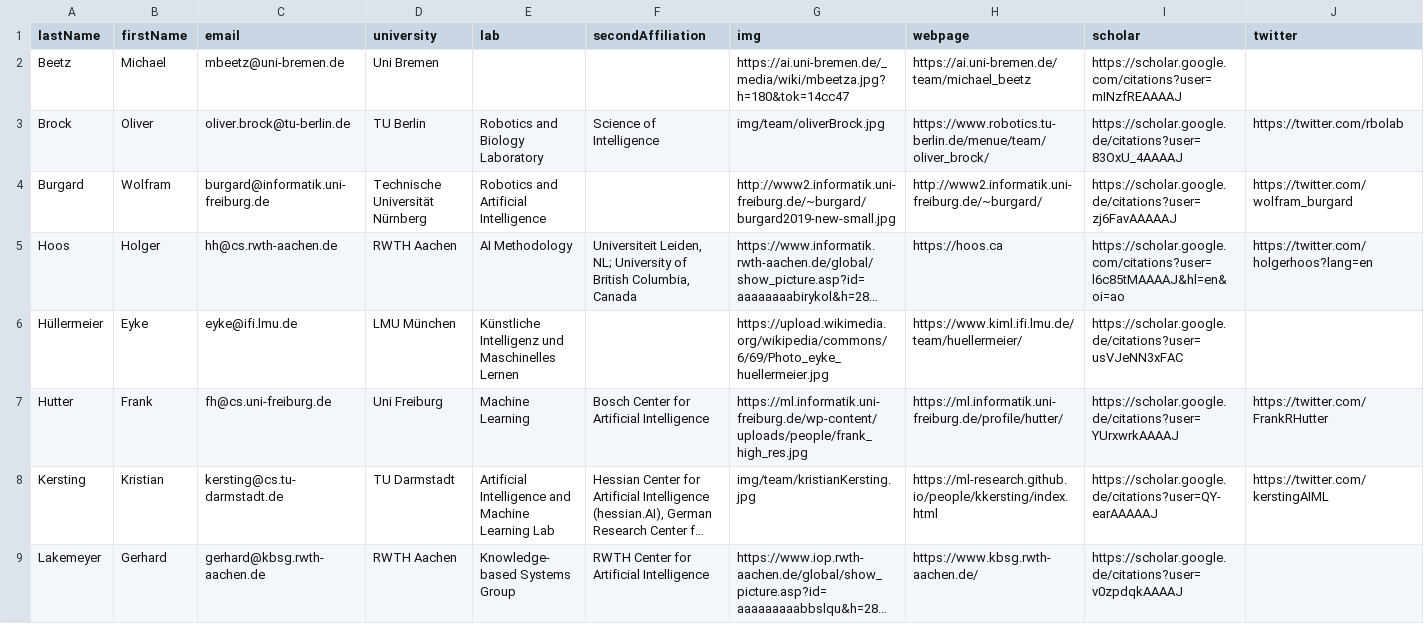
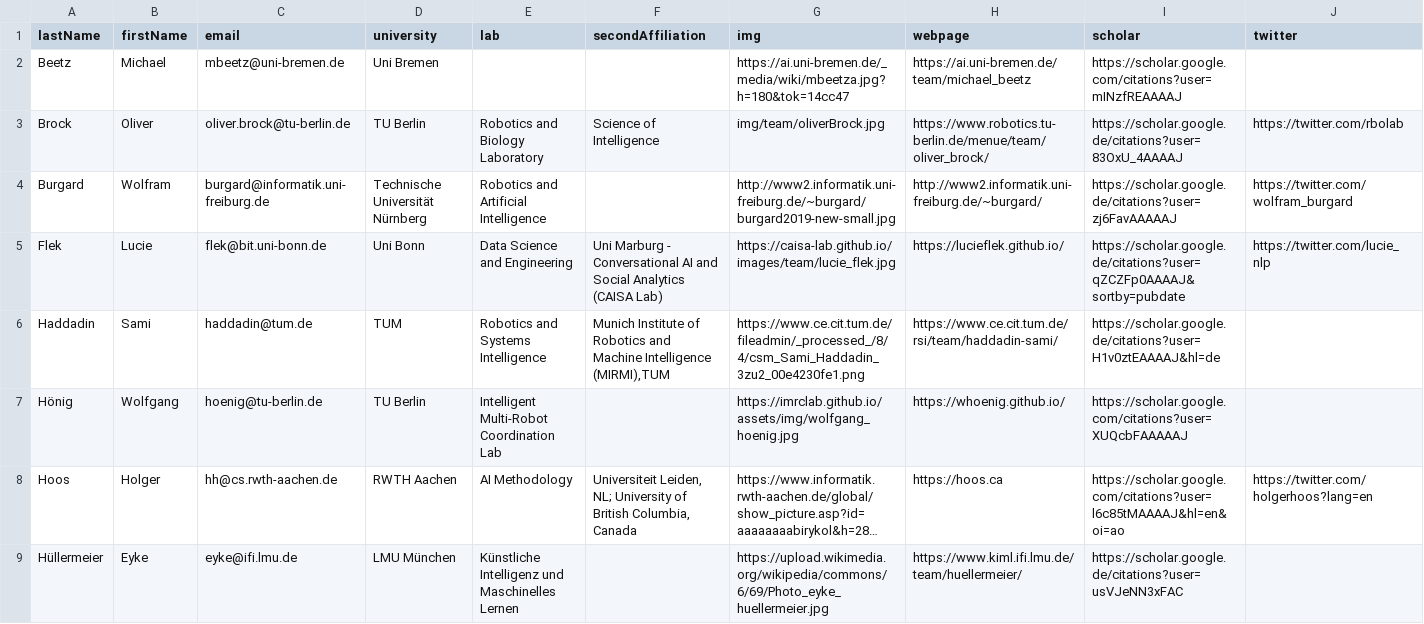
Before and after one commit to MarcToussaint/ki-klub, a CSV file: members.csv, drawn as a sheet; only a part is shown; the shorter side is filled out with more unchanged rows; long unchanged cells end in …; rows hold the shown columns only; the diff names each change by its address in the sheet, - before the commit and + after, or states it on an @@ line.

```diff
--- a/members.csv
+++ b/members.csv
+row 5: Flek | Lucie | flek@bit.uni-bonn.de | Uni Bonn | Data Science and Engineering | Uni Marburg - Conversational AI and Social Analytics (CAISA Lab) | https://caisa-lab.github.io/images/team/lucie_flek.jpg | https://lucieflek.github.io/ | https://scholar.google.de/citations?user=qZCZFp0AAAAJ&sortby=pubdate | https://twitter.com/lucie_nlp
+row 6: Haddadin | Sami | haddadin@tum.de | TUM | Robotics and Systems Intelligence | Munich Institute of Robotics and Machine Intelligence (MIRMI),TUM | https://www.ce.cit.tum.de/fileadmin/_processed_/8/4/csm_Sami_Haddadin_3zu2_00e4230fe1.png | https://www.ce.cit.tum.de/rsi/team/haddadin-sami/ | https://scholar.google.de/citations?user=H1v0ztEAAAAJ&hl=de
+row 7: Hönig | Wolfgang | hoenig@tu-berlin.de | TU Berlin | Intelligent Multi-Robot Coordination Lab |  | https://imrclab.github.io/assets/img/wolfgang_hoenig.jpg | https://whoenig.github.io/ | https://scholar.google.com/citations?user=XUQcbFAAAAAJ
```
Also changed, not shown: 3 other files.
